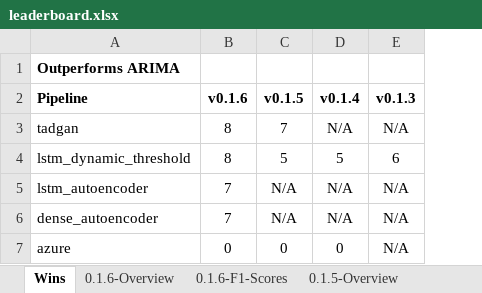
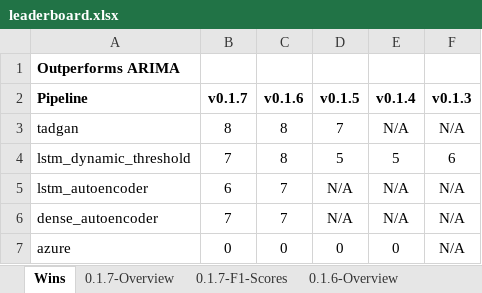
Before and after one commit to sintel-dev/Orion, an Excel workbook: benchmark/leaderboard.xlsx, sheet Wins, drawn as a sheet; values as stored, in another font and other column widths than the file's, no borders; charts and pictures not drawn; the diff names each change by its address in the sheet, - before the commit and + after, or states it on an @@ line.

```diff
--- a/benchmark/leaderboard.xlsx (sheet Wins)
+++ b/benchmark/leaderboard.xlsx (sheet Wins)
+sheet tab: 0.1.7-Overview
+sheet tab: 0.1.7-F1-Scores
+column B (v0.1.7), rows 3-7: 8 | 7 | 6 | 7 | 0
```
Also changed, not shown: charts or pictures, 3 other files.
